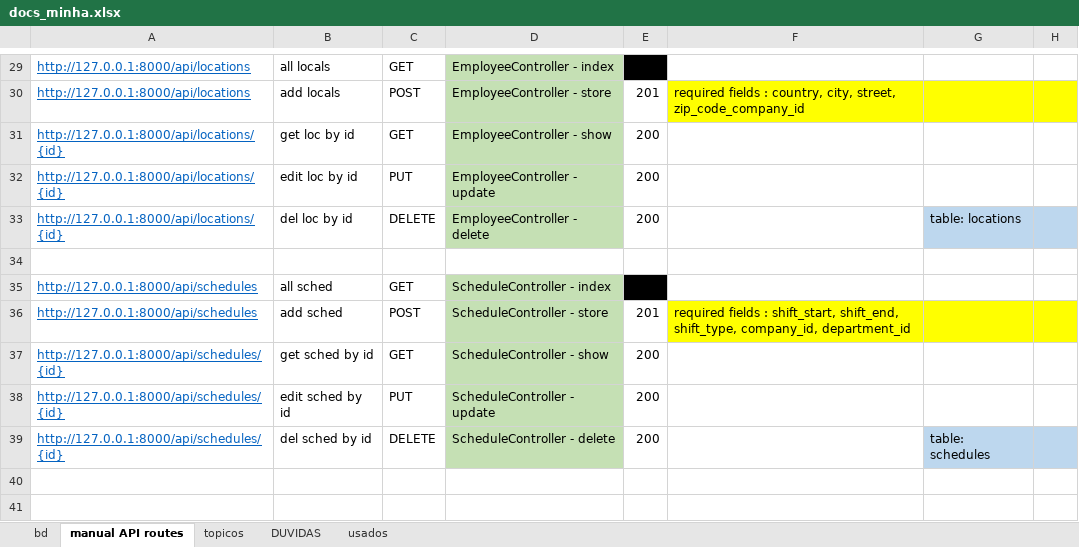
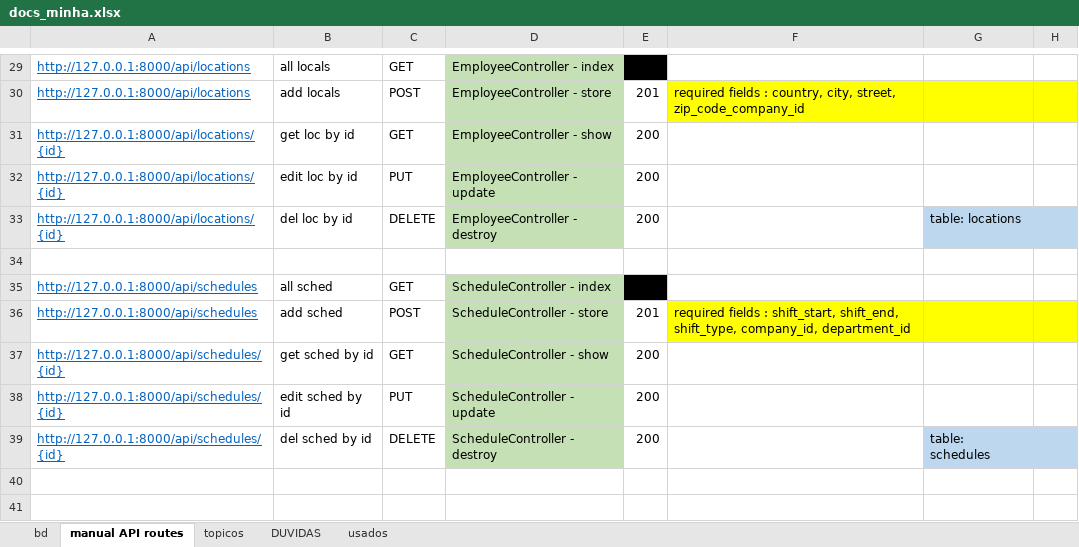
Before and after one commit to hugoresende27/estagio_relogio_ponto, an Excel workbook: docs_minha.xlsx, sheet manual API routes, drawn as a sheet; only a part is shown, gaps mark what is left out; values as stored, in another font and other column widths than the file's, no borders; the diff covers the shown part only; the diff names each change by its address in the sheet, - before the commit and + after, or states it on an @@ line.

```diff
--- a/docs_minha.xlsx (sheet manual API routes)
+++ b/docs_minha.xlsx (sheet manual API routes)
-D33: EmployeeController - delete
+D33: EmployeeController - destroy
-D39: ScheduleController - delete
+D39: ScheduleController - destroy
```
Also changed, not shown: 6 added rows, 7 edited cells and cell formats elsewhere in this sheet, sheet bd, charts or pictures, 32 other files.
